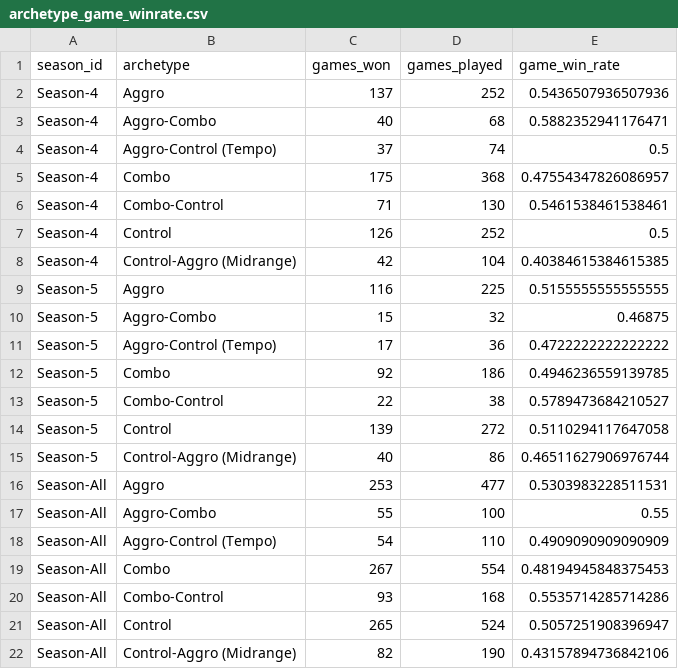
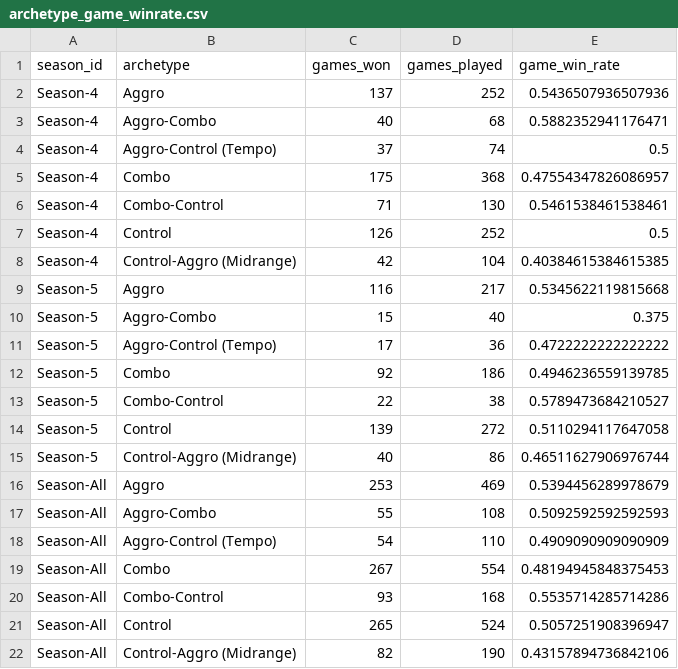
Before and after one commit to GuySchnidrig/ManaCore, a CSV file: data/processed/archetype_game_winrate.csv, drawn as a sheet.

```diff
--- a/data/processed/archetype_game_winrate.csv
+++ b/data/processed/archetype_game_winrate.csv
@@ -8,4 +8,4 @@ Season-4,Control,126,252,0.5
 Season-4,Control-Aggro (Midrange),42,104,0.40384615384615385
-Season-5,Aggro,116,225,0.5155555555555555
-Season-5,Aggro-Combo,15,32,0.46875
+Season-5,Aggro,116,217,0.5345622119815668
+Season-5,Aggro-Combo,15,40,0.375
 Season-5,Aggro-Control (Tempo),17,36,0.4722222222222222
@@ -15,4 +15,4 @@ Season-5,Control,139,272,0.5110294117647058
 Season-5,Control-Aggro (Midrange),40,86,0.46511627906976744
-Season-All,Aggro,253,477,0.5303983228511531
-Season-All,Aggro-Combo,55,100,0.55
+Season-All,Aggro,253,469,0.5394456289978679
+Season-All,Aggro-Combo,55,108,0.5092592592592593
 Season-All,Aggro-Control (Tempo),54,110,0.4909090909090909
```
Also changed, not shown: data/processed/archetype_match_winrate.csv, data/processed/card_archetype_count_per_season.csv, 4 other files.
